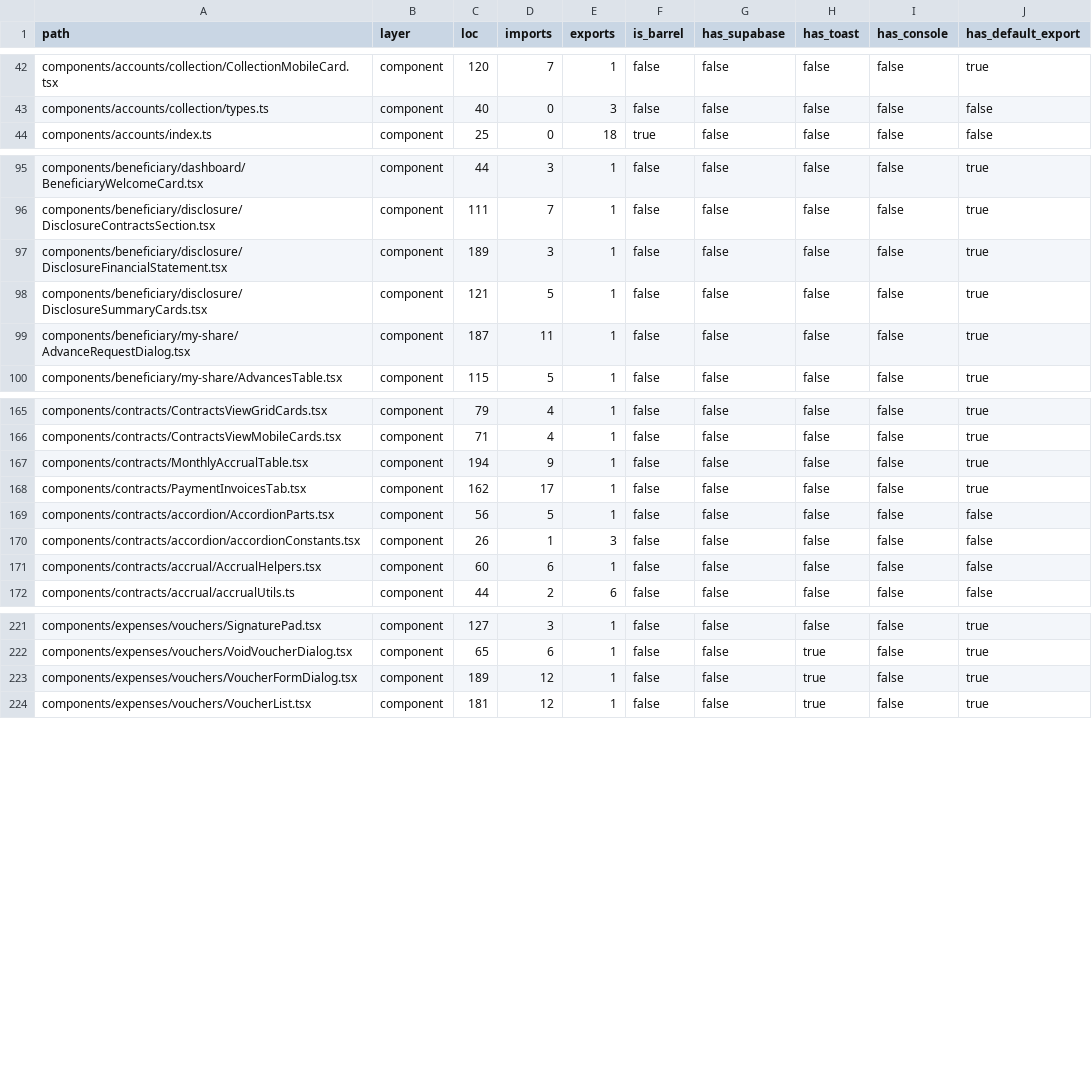
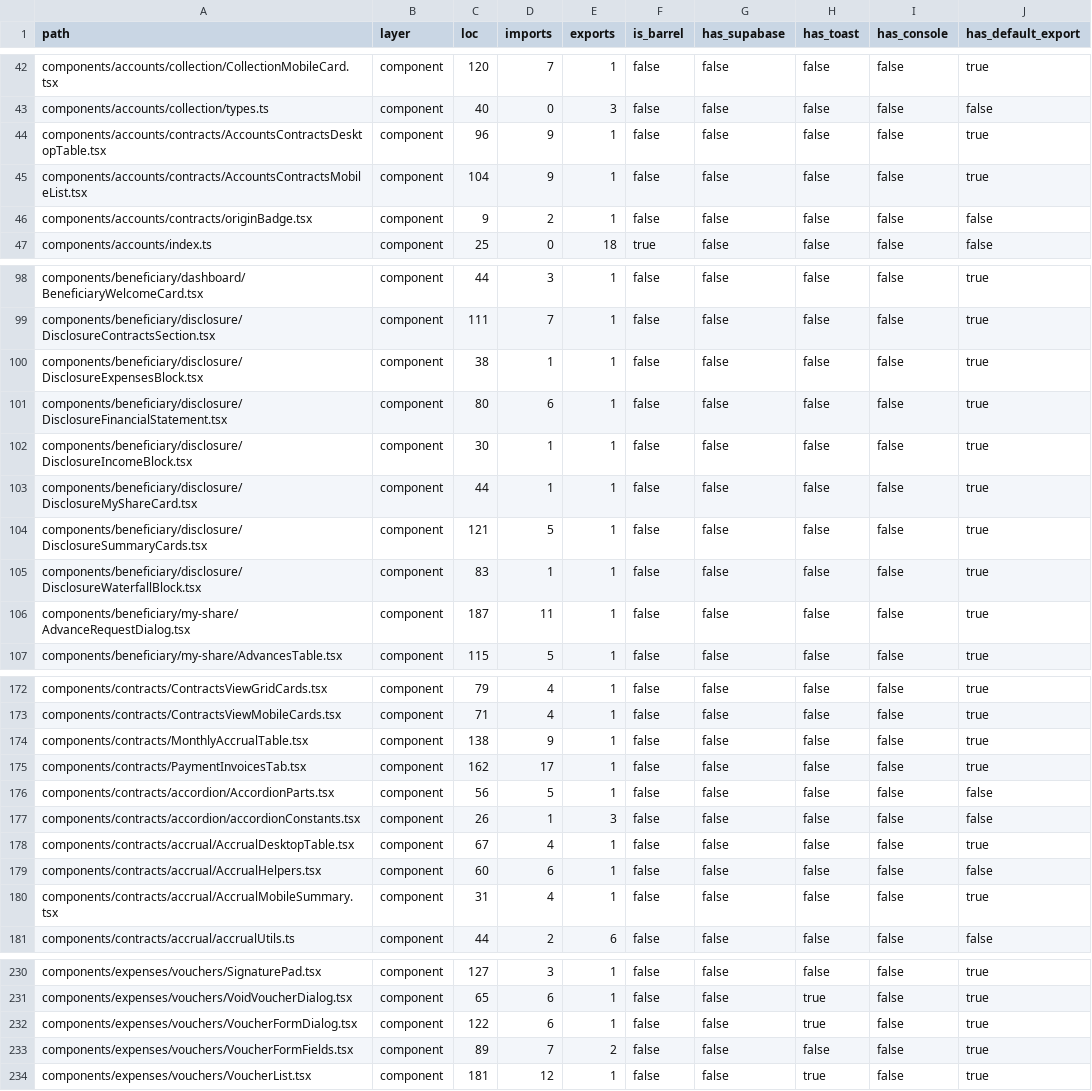
Before and after one commit to marzoouq/waqf-mr, a CSV file: audit/structure-inventory.csv, drawn as a sheet; only a part is shown, gaps mark what is left out; the diff covers the shown part only.

```diff
--- a/audit/structure-inventory.csv
+++ b/audit/structure-inventory.csv
@@ -43,2 +43,5 @@ components/accounts/collection/CollectionMobileCard.tsx,component,120,7,1,false,
 components/accounts/collection/types.ts,component,40,0,3,false,false,false,false,false
+components/accounts/contracts/AccountsContractsDesktopTable.tsx,component,96,9,1,false,false,false,false,true
+components/accounts/contracts/AccountsContractsMobileList.tsx,component,104,9,1,false,false,false,false,true
+components/accounts/contracts/originBadge.tsx,component,9,2,1,false,false,false,false,false
 components/accounts/index.ts,component,25,0,18,true,false,false,false,false
@@ -96,4 +99,8 @@ components/beneficiary/dashboard/BeneficiaryWelcomeCard.tsx,component,44,3,1,fal
 components/beneficiary/disclosure/DisclosureContractsSection.tsx,component,111,7,1,false,false,false,false,true
-components/beneficiary/disclosure/DisclosureFinancialStatement.tsx,component,189,3,1,false,false,false,false,true
+components/beneficiary/disclosure/DisclosureExpensesBlock.tsx,component,38,1,1,false,false,false,false,true
+components/beneficiary/disclosure/DisclosureFinancialStatement.tsx,component,80,6,1,false,false,false,false,true
+components/beneficiary/disclosure/DisclosureIncomeBlock.tsx,component,30,1,1,false,false,false,false,true
+components/beneficiary/disclosure/DisclosureMyShareCard.tsx,component,44,1,1,false,false,false,false,true
 components/beneficiary/disclosure/DisclosureSummaryCards.tsx,component,121,5,1,false,false,false,false,true
+components/beneficiary/disclosure/DisclosureWaterfallBlock.tsx,component,83,1,1,false,false,false,false,true
 components/beneficiary/my-share/AdvanceRequestDialog.tsx,component,187,11,1,false,false,false,false,true
@@ -166,3 +173,3 @@ components/contracts/ContractsViewGridCards.tsx,component,79,4,1,false,false,fal
 components/contracts/ContractsViewMobileCards.tsx,component,71,4,1,false,false,false,false,true
-components/contracts/MonthlyAccrualTable.tsx,component,194,9,1,false,false,false,false,true
+components/contracts/MonthlyAccrualTable.tsx,component,138,9,1,false,false,false,false,true
 components/contracts/PaymentInvoicesTab.tsx,component,162,17,1,false,false,false,false,true
@@ -170,3 +177,5 @@ components/contracts/accordion/AccordionParts.tsx,component,56,5,1,false,false,f
 components/contracts/accordion/accordionConstants.tsx,component,26,1,3,false,false,false,false,false
+components/contracts/accrual/AccrualDesktopTable.tsx,component,67,4,1,false,false,false,false,true
 components/contracts/accrual/AccrualHelpers.tsx,component,60,6,1,false,false,false,false,false
+components/contracts/accrual/AccrualMobileSummary.tsx,component,31,4,1,false,false,false,false,true
 components/contracts/accrual/accrualUtils.ts,component,44,2,6,false,false,false,false,false
@@ -222,3 +231,4 @@ components/expenses/vouchers/SignaturePad.tsx,component,127,3,1,false,false,fals
 components/expenses/vouchers/VoidVoucherDialog.tsx,component,65,6,1,false,false,true,false,true
-components/expenses/vouchers/VoucherFormDialog.tsx,component,189,12,1,false,false,true,false,true
+components/expenses/vouchers/VoucherFormDialog.tsx,component,122,6,1,false,false,true,false,true
+components/expenses/vouchers/VoucherFormFields.tsx,component,89,7,2,false,false,false,false,true
 components/expenses/vouchers/VoucherList.tsx,component,181,12,1,false,false,true,false,true
```
Also changed, not shown: 2 added rows and 4 edited cells elsewhere in this file, 1 other file.
